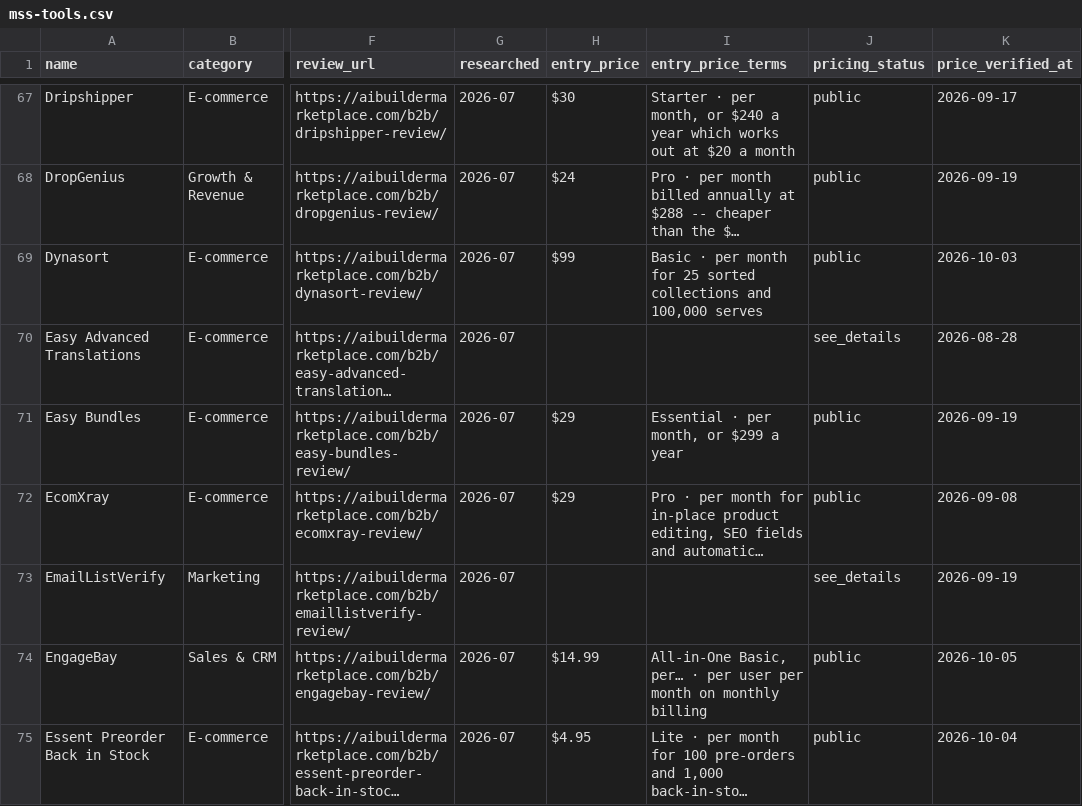
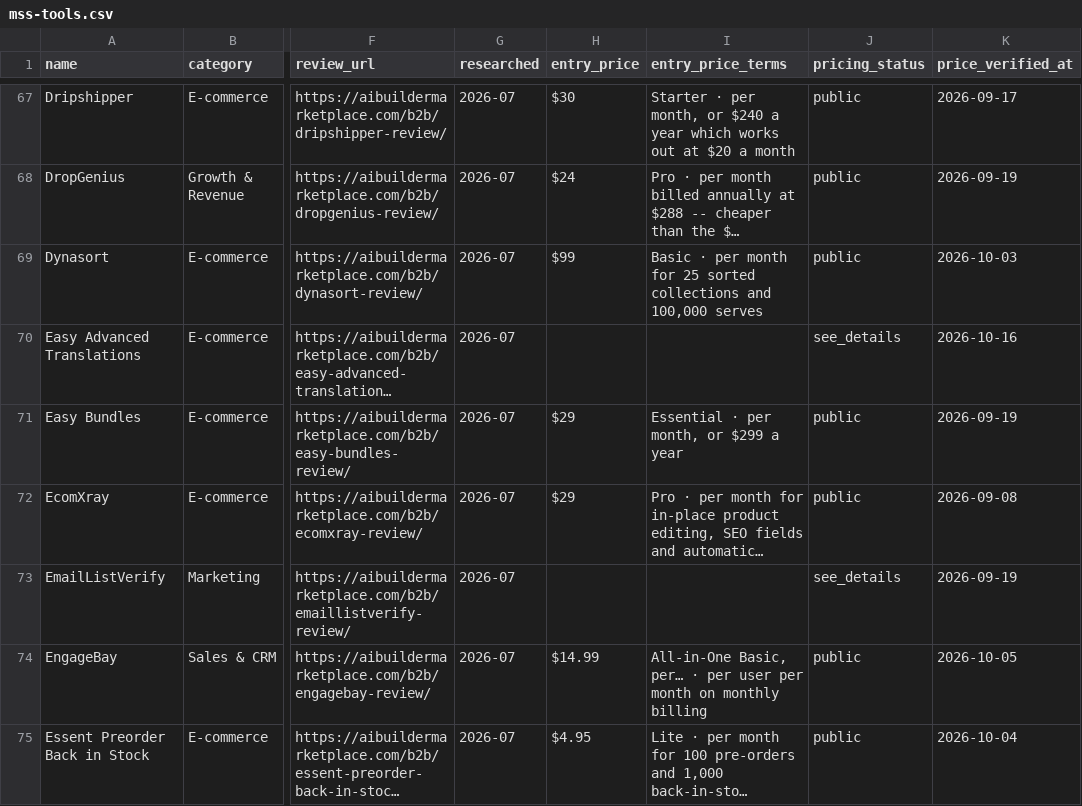
Before and after one commit to NewBegin-gif/marketingandsalessoftware, a CSV file: data/mss-tools.csv, drawn as a sheet; only a part is shown, gaps mark what is left out; long unchanged cells end in …; the diff names each change by its address in the sheet, - before the commit and + after, or states it on an @@ line.

```diff
--- a/data/mss-tools.csv
+++ b/data/mss-tools.csv
-K70 (price_verified_at): 2026-08-28
+K70 (price_verified_at): 2026-10-16
```
Also changed, not shown: data/mss-flags.csv, 2 other files.
